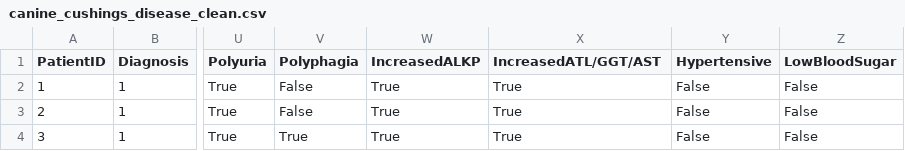
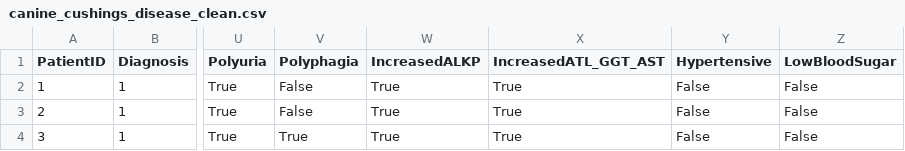
Before and after one commit to Kopixx/Project-4, a CSV file: canine_cushings_disease_clean.csv, drawn as a sheet; only a part is shown, gaps mark what is left out; the diff names each change by its address in the sheet, - before the commit and + after, or states it on an @@ line.

```diff
--- a/canine_cushings_disease_clean.csv
+++ b/canine_cushings_disease_clean.csv
-X1: IncreasedATL/GGT/AST
+X1: IncreasedATL_GGT_AST
```
Also changed, not shown: 6 other files.
